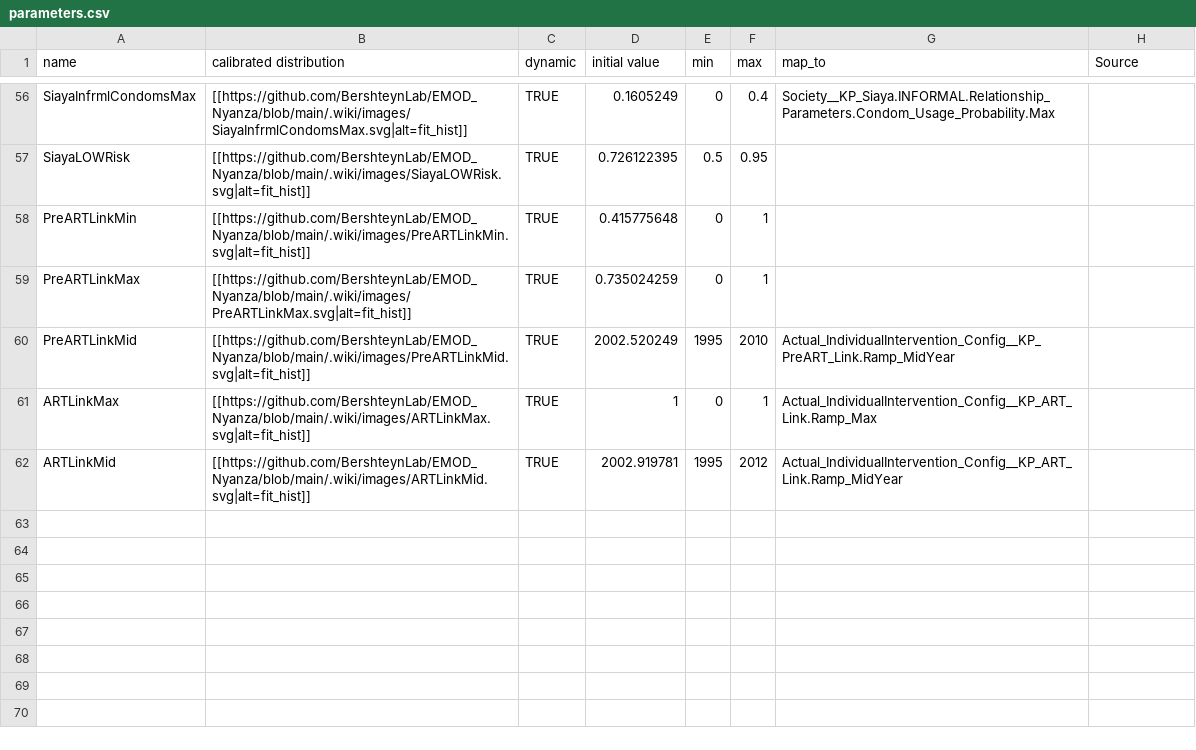
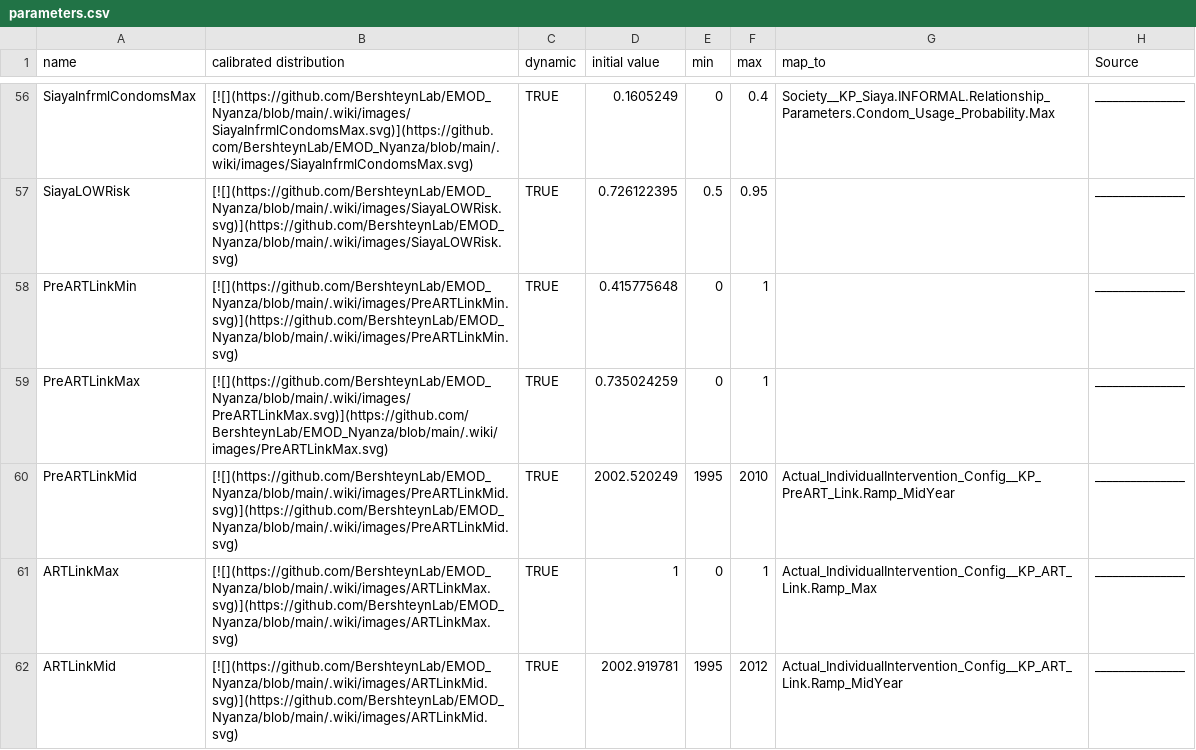
Before and after one commit to BershteynLab/EMOD_Nyanza, a CSV file: Data/parameters.csv, drawn as a sheet; only a part is shown, gaps mark what is left out; the diff covers the shown part only; the diff names each change by its address in the sheet, - before the commit and + after, or states it on an @@ line.

```diff
--- a/Data/parameters.csv
+++ b/Data/parameters.csv
-B56 (calibrated distribution): [[https://github.com/BershteynLab/EMOD_Nyanza/blob/main/.wiki/images/SiayaInfrmlCondomsMax.svg|alt=fit_hist]]
+B56 (calibrated distribution): [![](https://github.com/BershteynLab/EMOD_Nyanza/blob/main/.wiki/images/SiayaInfrmlCondomsMax.svg)](https://github.com/BershteynLab/EMOD_Nyanza/blob/main/.wiki/images/SiayaInfrmlCondomsMax.svg)
-H56:H62 (Source): (empty)
+H56:H62 (Source): _______________
-B57 (calibrated distribution): [[https://github.com/BershteynLab/EMOD_Nyanza/blob/main/.wiki/images/SiayaLOWRisk.svg|alt=fit_hist]]
+B57 (calibrated distribution): [![](https://github.com/BershteynLab/EMOD_Nyanza/blob/main/.wiki/images/SiayaLOWRisk.svg)](https://github.com/BershteynLab/EMOD_Nyanza/blob/main/.wiki/images/SiayaLOWRisk.svg)
-B58 (calibrated distribution): [[https://github.com/BershteynLab/EMOD_Nyanza/blob/main/.wiki/images/PreARTLinkMin.svg|alt=fit_hist]]
+B58 (calibrated distribution): [![](https://github.com/BershteynLab/EMOD_Nyanza/blob/main/.wiki/images/PreARTLinkMin.svg)](https://github.com/BershteynLab/EMOD_Nyanza/blob/main/.wiki/images/PreARTLinkMin.svg)
-B59 (calibrated distribution): [[https://github.com/BershteynLab/EMOD_Nyanza/blob/main/.wiki/images/PreARTLinkMax.svg|alt=fit_hist]]
+B59 (calibrated distribution): [![](https://github.com/BershteynLab/EMOD_Nyanza/blob/main/.wiki/images/PreARTLinkMax.svg)](https://github.com/BershteynLab/EMOD_Nyanza/blob/main/.wiki/images/PreARTLinkMax.svg)
-B60 (calibrated distribution): [[https://github.com/BershteynLab/EMOD_Nyanza/blob/main/.wiki/images/PreARTLinkMid.svg|alt=fit_hist]]
+B60 (calibrated distribution): [![](https://github.com/BershteynLab/EMOD_Nyanza/blob/main/.wiki/images/PreARTLinkMid.svg)](https://github.com/BershteynLab/EMOD_Nyanza/blob/main/.wiki/images/PreARTLinkMid.svg)
-B61 (calibrated distribution): [[https://github.com/BershteynLab/EMOD_Nyanza/blob/main/.wiki/images/ARTLinkMax.svg|alt=fit_hist]]
+B61 (calibrated distribution): [![](https://github.com/BershteynLab/EMOD_Nyanza/blob/main/.wiki/images/ARTLinkMax.svg)](https://github.com/BershteynLab/EMOD_Nyanza/blob/main/.wiki/images/ARTLinkMax.svg)
-B62 (calibrated distribution): [[https://github.com/BershteynLab/EMOD_Nyanza/blob/main/.wiki/images/ARTLinkMid.svg|alt=fit_hist]]
+B62 (calibrated distribution): [![](https://github.com/BershteynLab/EMOD_Nyanza/blob/main/.wiki/images/ARTLinkMid.svg)](https://github.com/BershteynLab/EMOD_Nyanza/blob/main/.wiki/images/ARTLinkMid.svg)
```
Also changed, not shown: 108 edited cells elsewhere in this file, 3 other files.
